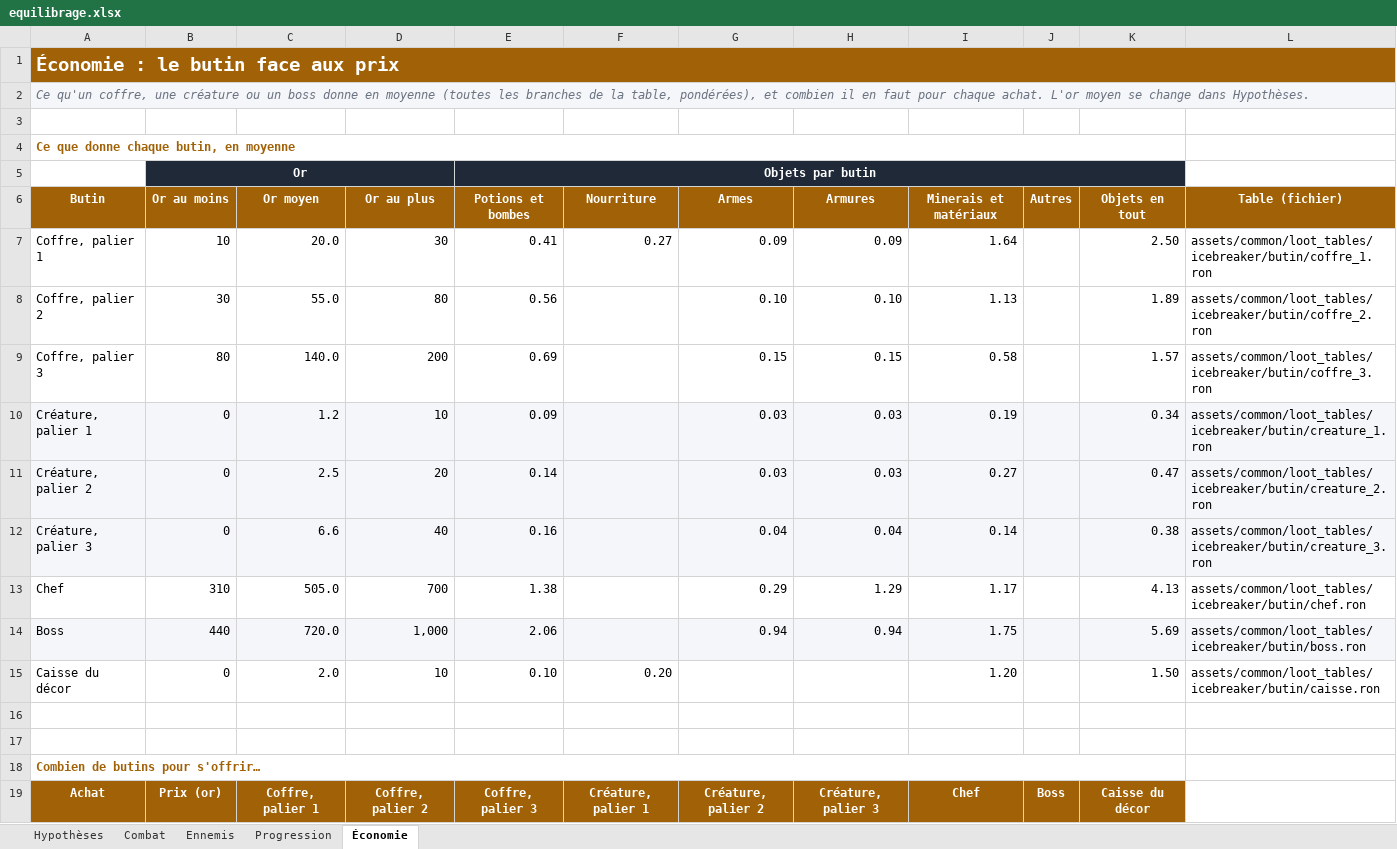
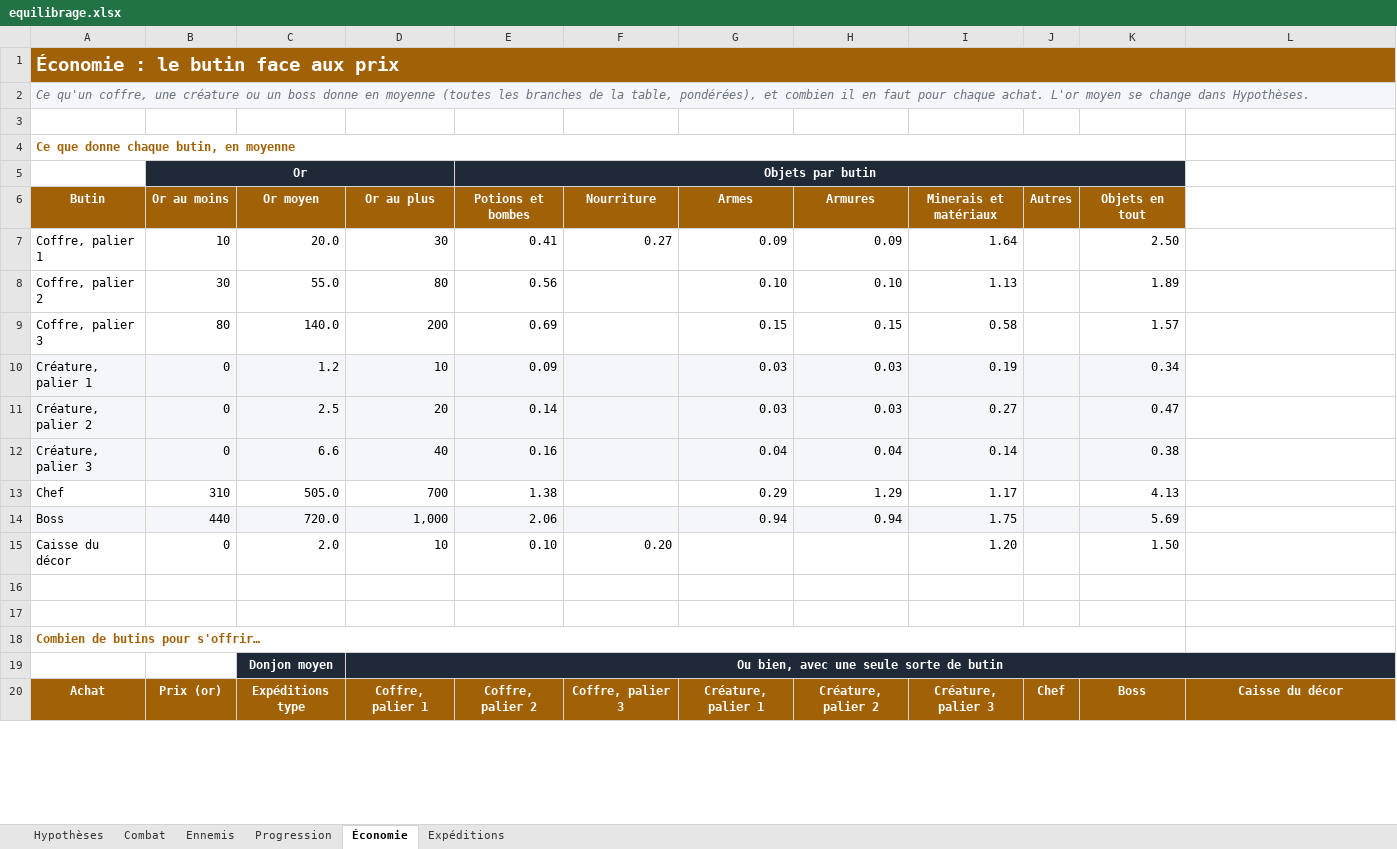
Before and after one commit to florent-le-maire/Icebreaker-veloren, an Excel workbook: docs/icebreaker/equilibrage.xlsx, sheet Économie, drawn as a sheet; only a part is shown; values as stored, in another font and other column widths than the file's, no borders; conditional formats not drawn; addresses are those after the commit; the diff covers the shown part only; the diff names each change by its address in the sheet, - before the commit and + after, or states it on an @@ line.

```diff
--- a/docs/icebreaker/equilibrage.xlsx (sheet Économie)
+++ b/docs/icebreaker/equilibrage.xlsx (sheet Économie)
+sheet tab: Expéditions
-L6: Table (fichier)
+L6: (empty)
-L6 fill: #A16207
+L6 fill: none
-L7: assets/common/loot_tables/icebreaker/butin/coffre_1.ron
+L7: (empty)
-L8: assets/common/loot_tables/icebreaker/butin/coffre_2.ron
+L8: (empty)
-L9: assets/common/loot_tables/icebreaker/butin/coffre_3.ron
+L9: (empty)
-L10: assets/common/loot_tables/icebreaker/butin/creature_1.ron
+L10: (empty)
-L10:L12 fill: #F4F6F9
+L10:L12 fill: none
-L11: assets/common/loot_tables/icebreaker/butin/creature_2.ron
+L11: (empty)
-L12: assets/common/loot_tables/icebreaker/butin/creature_3.ron
+L12: (empty)
-L13: assets/common/loot_tables/icebreaker/butin/chef.ron
+L13: (empty)
-L14: assets/common/loot_tables/icebreaker/butin/boss.ron
+L14: (empty)
-L14 fill: #F4F6F9
+L14 fill: none
-L15: assets/common/loot_tables/icebreaker/butin/caisse.ron
+L15: (empty)
+row 19:  |  | Donjon moyen | Ou bien, avec une seule sorte de butin
-C20 (Or moyen): Coffre, palier 1
+C20 (Or moyen): Expéditions type
-D20 (Or au plus): Coffre, palier 2
+D20 (Or au plus): Coffre, palier 1
-E20 (Potions et bombes): Coffre, palier 3
+E20 (Potions et bombes): Coffre, palier 2
-F20 (Nourriture): Créature, palier 1
+F20 (Nourriture): Coffre, palier 3
-G20 (Armes): Créature, palier 2
+G20 (Armes): Créature, palier 1
-H20 (Armures): Créature, palier 3
+H20 (Armures): Créature, palier 2
-I20 (Minerais et matériaux): Chef
+I20 (Minerais et matériaux): Créature, palier 3
-J20 (Autres): Boss
+J20 (Autres): Chef
-K20 (Objets en tout): Caisse du décor
+K20 (Objets en tout): Boss
-L20: (empty)
+L20: Caisse du décor
-L20 fill: none
+L20 fill: #A16207
```
Also changed, not shown: 48 edited cells and cell formats elsewhere in this sheet, sheet Hypothèses, formulas that keep their value, 6 other files.
